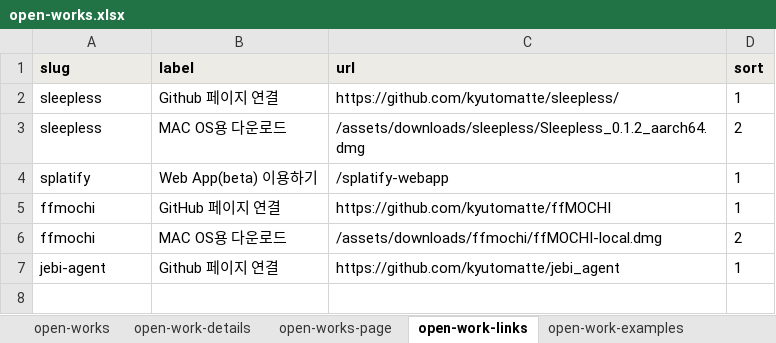
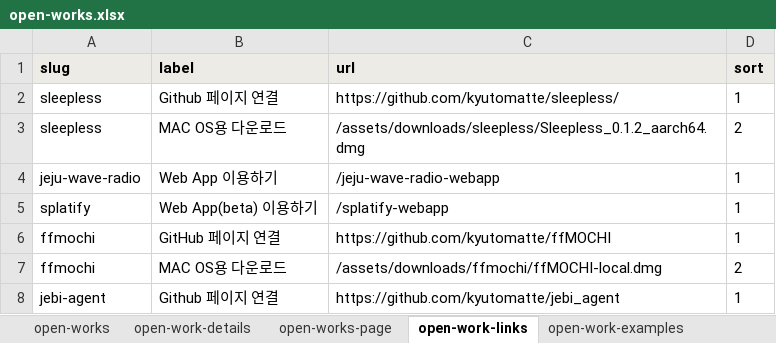
Before and after one commit to kyutomatte/kyutodaze-pages, an Excel workbook: public/data/open-works.xlsx, sheet open-work-links, drawn as a sheet; values as stored, in another font and other column widths than the file's, no borders; the diff names each change by its address in the sheet, - before the commit and + after, or states it on an @@ line.

Commit message:
Prepare JEJU Wave Radio preview page

```diff
--- a/public/data/open-works.xlsx (sheet open-work-links)
+++ b/public/data/open-works.xlsx (sheet open-work-links)
+row 4: jeju-wave-radio | Web App 이용하기 | /jeju-wave-radio-webapp | 1
```
Also changed, not shown: sheet open-work-examples, sheet open-work-details, 9 other files.
